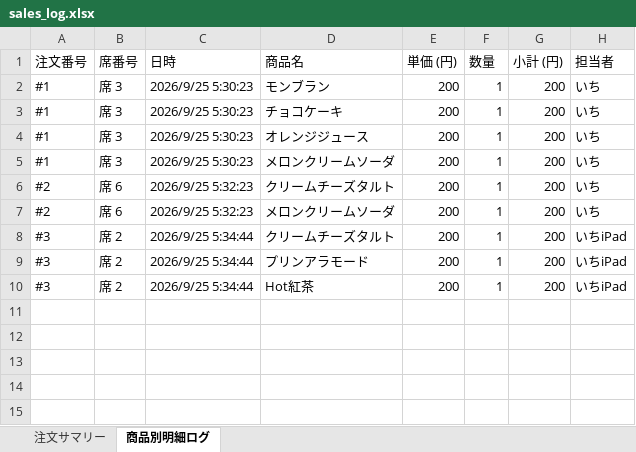
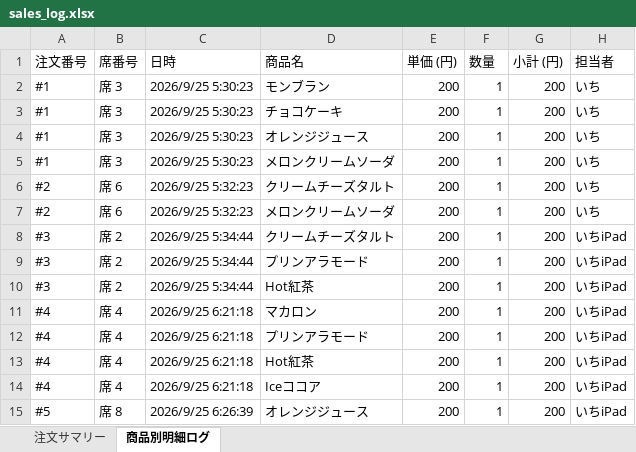
Before and after one commit to issei-desu/olive, an Excel workbook: sales_log.xlsx, sheet 商品別明細ログ, drawn as a sheet; values as stored, in another font and other column widths than the file's, no borders; the diff names each change by its address in the sheet, - before the commit and + after, or states it on an @@ line.

Commit message:
Auto-sync sales log to Excel via POS

```diff
--- a/sales_log.xlsx (sheet 商品別明細ログ)
+++ b/sales_log.xlsx (sheet 商品別明細ログ)
+row 11: #4 | 席 4 | 2026/9/25 6:21:18 | マカロン | 200 | 1 | 200 | いちiPad
+row 12: #4 | 席 4 | 2026/9/25 6:21:18 | プリンアラモード | 200 | 1 | 200 | いちiPad
+row 13: #4 | 席 4 | 2026/9/25 6:21:18 | Hot紅茶 | 200 | 1 | 200 | いちiPad
+row 14: #4 | 席 4 | 2026/9/25 6:21:18 | Iceココア | 200 | 1 | 200 | いちiPad
+row 15: #5 | 席 8 | 2026/9/25 6:26:39 | オレンジジュース | 200 | 1 | 200 | いちiPad
```
Also changed, not shown: sheet 注文サマリー.
